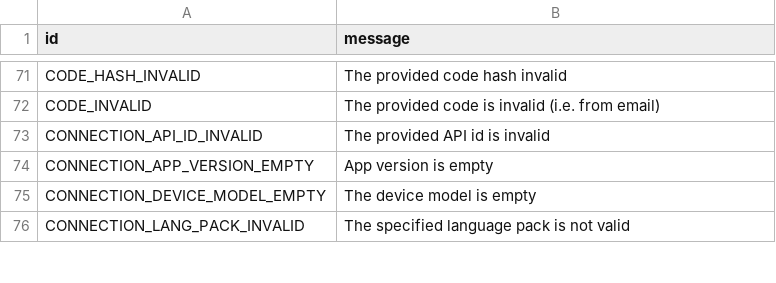
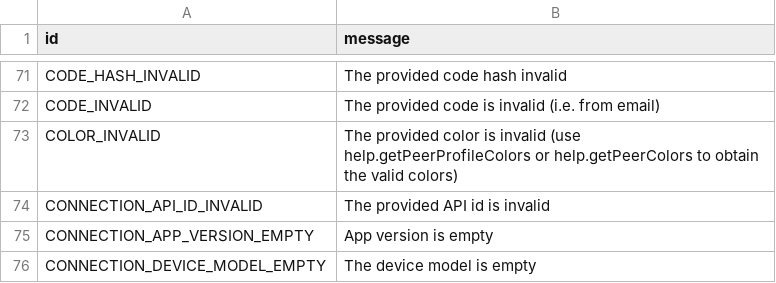
Before and after one commit to yehuda-lev/pyrogram, a TSV file: compiler/errors/source/400_BAD_REQUEST.tsv, drawn as a sheet; only a part is shown, gaps mark what is left out; the shorter side is filled out with more unchanged rows; the diff names each change by its address in the sheet, - before the commit and + after, or states it on an @@ line.

Commit message:
add error

```diff
--- a/compiler/errors/source/400_BAD_REQUEST.tsv
+++ b/compiler/errors/source/400_BAD_REQUEST.tsv
+row 73: COLOR_INVALID | The provided color is invalid (use help.getPeerProfileColors or help.getPeerColors to obtain the valid colors)
```
